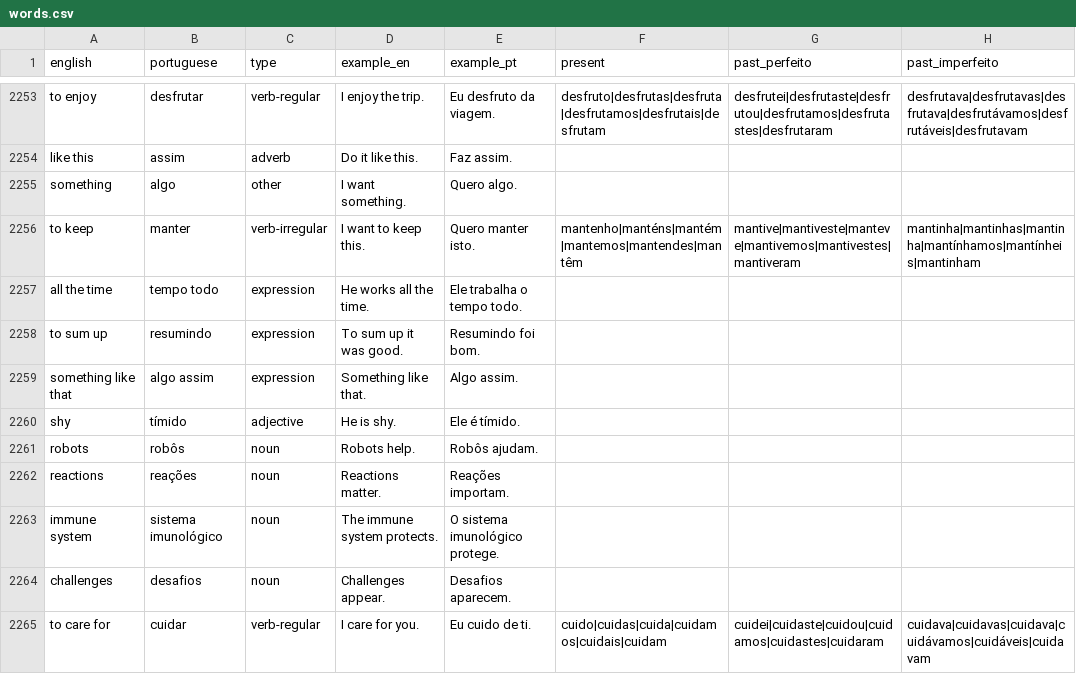
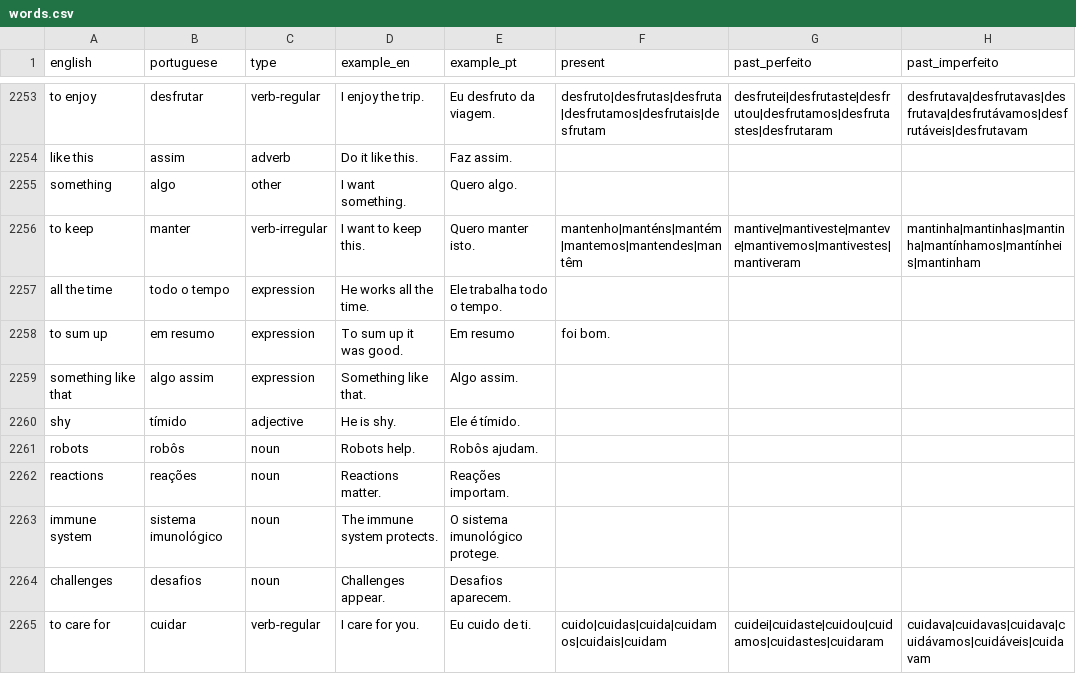
Before and after one commit to KaryRabbit/portuguese-flashcards, a CSV file: src/data/words.csv, drawn as a sheet; only a part is shown, gaps mark what is left out; the diff names each change by its address in the sheet, - before the commit and + after, or states it on an @@ line.

```diff
--- a/src/data/words.csv
+++ b/src/data/words.csv
-B2257 (portuguese): tempo todo
+B2257 (portuguese): todo o tempo
-E2257 (example_pt): Ele trabalha o tempo todo.
+E2257 (example_pt): Ele trabalha todo o tempo.
-B2258 (portuguese): resumindo
+B2258 (portuguese): em resumo
-E2258 (example_pt): Resumindo foi bom.
+E2258 (example_pt): Em resumo
-F2258 (present): (empty)
+F2258 (present): foi bom.
```
Also changed, not shown: 10 other files.
